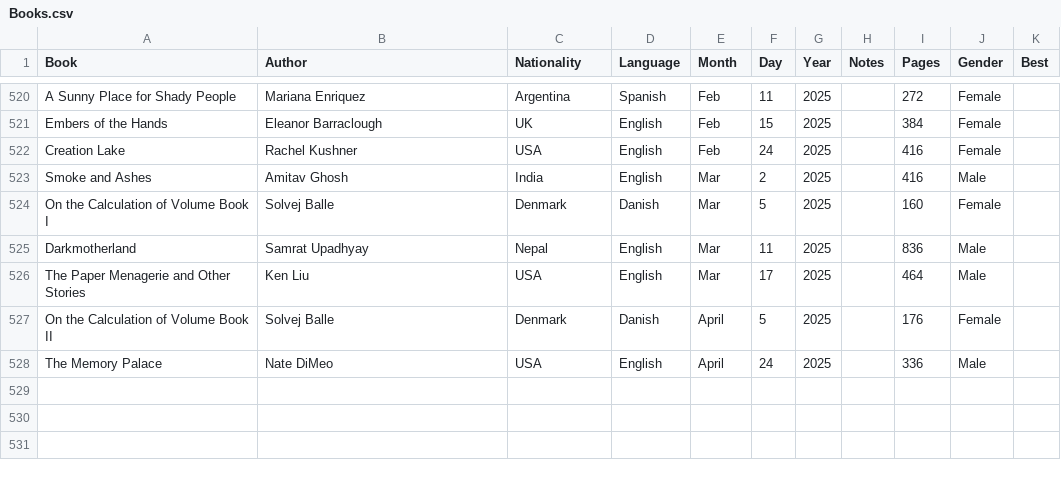
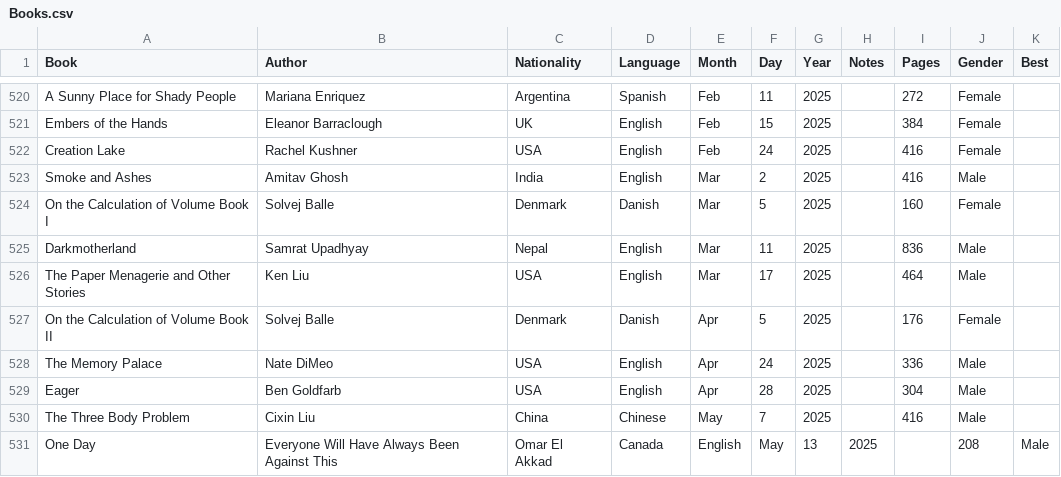
Before and after one commit to davidbrae/books, a CSV file: Books.csv, drawn as a sheet; only a part is shown, gaps mark what is left out.

Commit message:
add

```diff
--- a/Books.csv
+++ b/Books.csv
@@ -557,3 +557,6 @@ Darkmotherland,Samrat Upadhyay,Nepal,English,Mar,11,2025,,836,Male,
 The Paper Menagerie and Other Stories,Ken Liu,USA,English,Mar,17,2025,,464,Male,
-On the Calculation of Volume Book II,Solvej Balle,Denmark,Danish,April,5,2025,,176,Female,
-The Memory Palace,Nate DiMeo,USA,English,April,24,2025,,336,Male,
+On the Calculation of Volume Book II,Solvej Balle,Denmark,Danish,Apr,5,2025,,176,Female,
+The Memory Palace,Nate DiMeo,USA,English,Apr,24,2025,,336,Male,
+Eager,Ben Goldfarb,USA,English,Apr,28,2025,,304,Male,
+The Three Body Problem,Cixin Liu,China,Chinese,May,7,2025,,416,Male,
+One Day, Everyone Will Have Always Been Against This,Omar El Akkad,Canada,English,May,13,2025,,208,Male,
```
